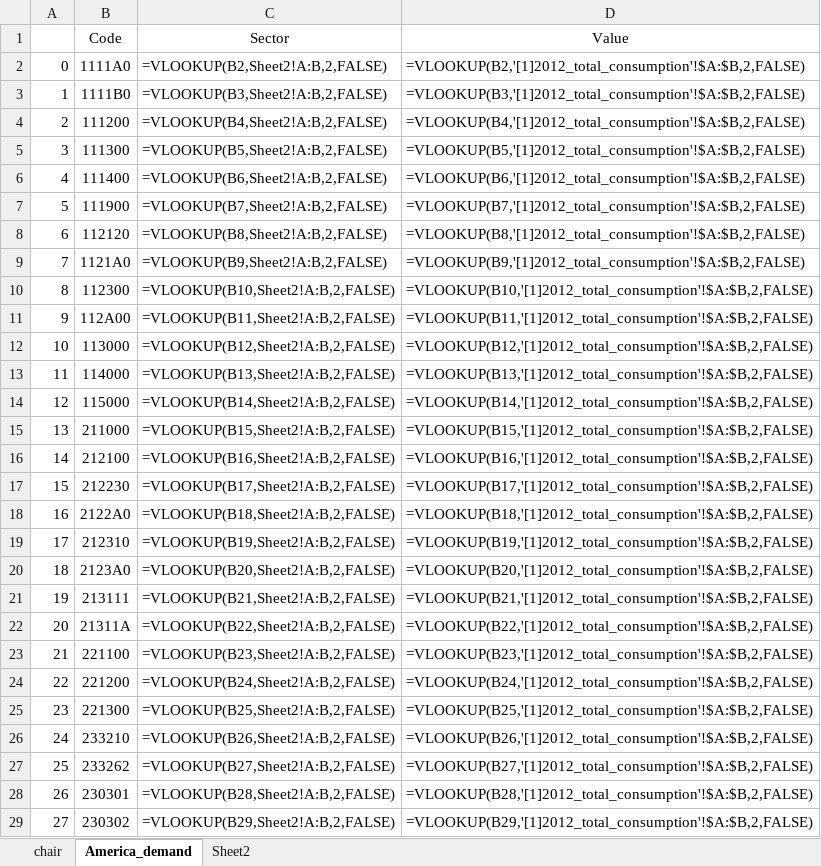
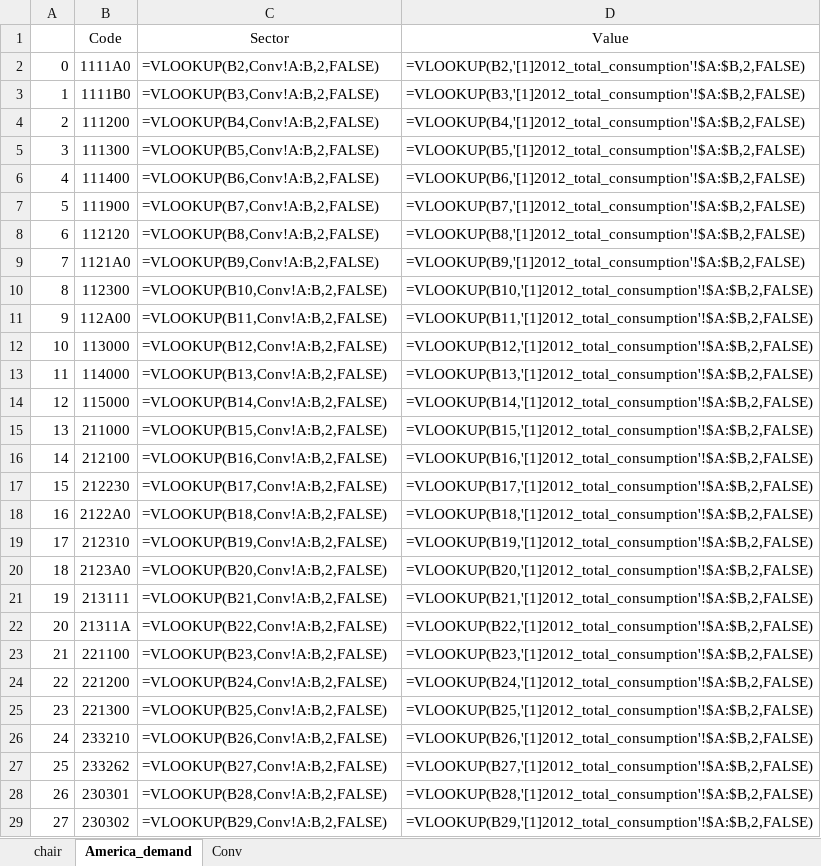
Before and after one commit to ZhehanHuang/Occupational-health-calculation, an Excel workbook: SPA/list.xlsx, sheet America_demand, drawn as a sheet; only a part is shown; values as stored, in another font and other column widths than the file's, no borders; formulas are shown in place of their values; the diff covers the shown part only; the diff names each change by its address in the sheet, - before the commit and + after, or states it on an @@ line.

```diff
--- a/SPA/list.xlsx (sheet America_demand)
+++ b/SPA/list.xlsx (sheet America_demand)
-sheet tab: Sheet2
+sheet tab: Conv
-C2: =VLOOKUP(B2,Sheet2!A:B,2,FALSE)
+C2: =VLOOKUP(B2,Conv!A:B,2,FALSE)
-C3: =VLOOKUP(B3,Sheet2!A:B,2,FALSE)
+C3: =VLOOKUP(B3,Conv!A:B,2,FALSE)
-C4: =VLOOKUP(B4,Sheet2!A:B,2,FALSE)
+C4: =VLOOKUP(B4,Conv!A:B,2,FALSE)
-C5: =VLOOKUP(B5,Sheet2!A:B,2,FALSE)
+C5: =VLOOKUP(B5,Conv!A:B,2,FALSE)
-C6: =VLOOKUP(B6,Sheet2!A:B,2,FALSE)
+C6: =VLOOKUP(B6,Conv!A:B,2,FALSE)
-C7: =VLOOKUP(B7,Sheet2!A:B,2,FALSE)
+C7: =VLOOKUP(B7,Conv!A:B,2,FALSE)
-C8: =VLOOKUP(B8,Sheet2!A:B,2,FALSE)
+C8: =VLOOKUP(B8,Conv!A:B,2,FALSE)
-C9: =VLOOKUP(B9,Sheet2!A:B,2,FALSE)
+C9: =VLOOKUP(B9,Conv!A:B,2,FALSE)
-C10: =VLOOKUP(B10,Sheet2!A:B,2,FALSE)
+C10: =VLOOKUP(B10,Conv!A:B,2,FALSE)
-C11: =VLOOKUP(B11,Sheet2!A:B,2,FALSE)
+C11: =VLOOKUP(B11,Conv!A:B,2,FALSE)
-C12: =VLOOKUP(B12,Sheet2!A:B,2,FALSE)
+C12: =VLOOKUP(B12,Conv!A:B,2,FALSE)
-C13: =VLOOKUP(B13,Sheet2!A:B,2,FALSE)
+C13: =VLOOKUP(B13,Conv!A:B,2,FALSE)
-C14: =VLOOKUP(B14,Sheet2!A:B,2,FALSE)
+C14: =VLOOKUP(B14,Conv!A:B,2,FALSE)
-C15: =VLOOKUP(B15,Sheet2!A:B,2,FALSE)
+C15: =VLOOKUP(B15,Conv!A:B,2,FALSE)
-C16: =VLOOKUP(B16,Sheet2!A:B,2,FALSE)
+C16: =VLOOKUP(B16,Conv!A:B,2,FALSE)
-C17: =VLOOKUP(B17,Sheet2!A:B,2,FALSE)
+C17: =VLOOKUP(B17,Conv!A:B,2,FALSE)
-C18: =VLOOKUP(B18,Sheet2!A:B,2,FALSE)
+C18: =VLOOKUP(B18,Conv!A:B,2,FALSE)
-C19: =VLOOKUP(B19,Sheet2!A:B,2,FALSE)
+C19: =VLOOKUP(B19,Conv!A:B,2,FALSE)
-C20: =VLOOKUP(B20,Sheet2!A:B,2,FALSE)
+C20: =VLOOKUP(B20,Conv!A:B,2,FALSE)
-C21: =VLOOKUP(B21,Sheet2!A:B,2,FALSE)
+C21: =VLOOKUP(B21,Conv!A:B,2,FALSE)
-C22: =VLOOKUP(B22,Sheet2!A:B,2,FALSE)
+C22: =VLOOKUP(B22,Conv!A:B,2,FALSE)
-C23: =VLOOKUP(B23,Sheet2!A:B,2,FALSE)
+C23: =VLOOKUP(B23,Conv!A:B,2,FALSE)
-C24: =VLOOKUP(B24,Sheet2!A:B,2,FALSE)
+C24: =VLOOKUP(B24,Conv!A:B,2,FALSE)
-C25: =VLOOKUP(B25,Sheet2!A:B,2,FALSE)
+C25: =VLOOKUP(B25,Conv!A:B,2,FALSE)
-C26: =VLOOKUP(B26,Sheet2!A:B,2,FALSE)
+C26: =VLOOKUP(B26,Conv!A:B,2,FALSE)
-C27: =VLOOKUP(B27,Sheet2!A:B,2,FALSE)
+C27: =VLOOKUP(B27,Conv!A:B,2,FALSE)
-C28: =VLOOKUP(B28,Sheet2!A:B,2,FALSE)
+C28: =VLOOKUP(B28,Conv!A:B,2,FALSE)
-C29: =VLOOKUP(B29,Sheet2!A:B,2,FALSE)
+C29: =VLOOKUP(B29,Conv!A:B,2,FALSE)
```
Also changed, not shown: 369 edited cells elsewhere in this sheet, sheet chair, data/support_data/support_data.xlsx, data/support_data/support_data_short.xlsx, 3 other files.
